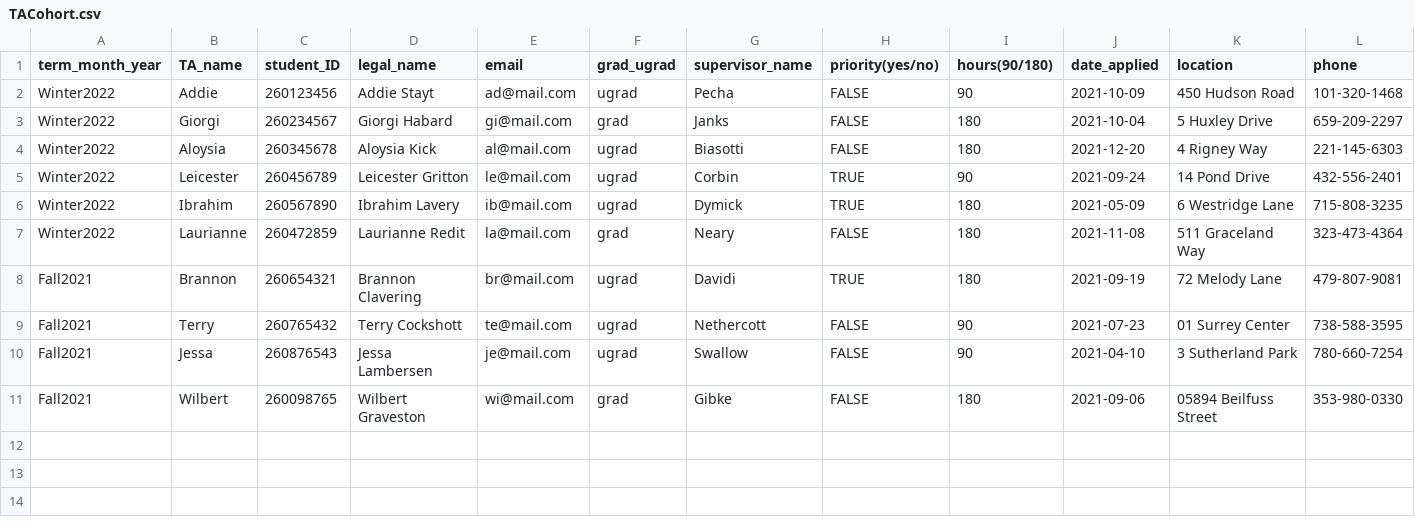
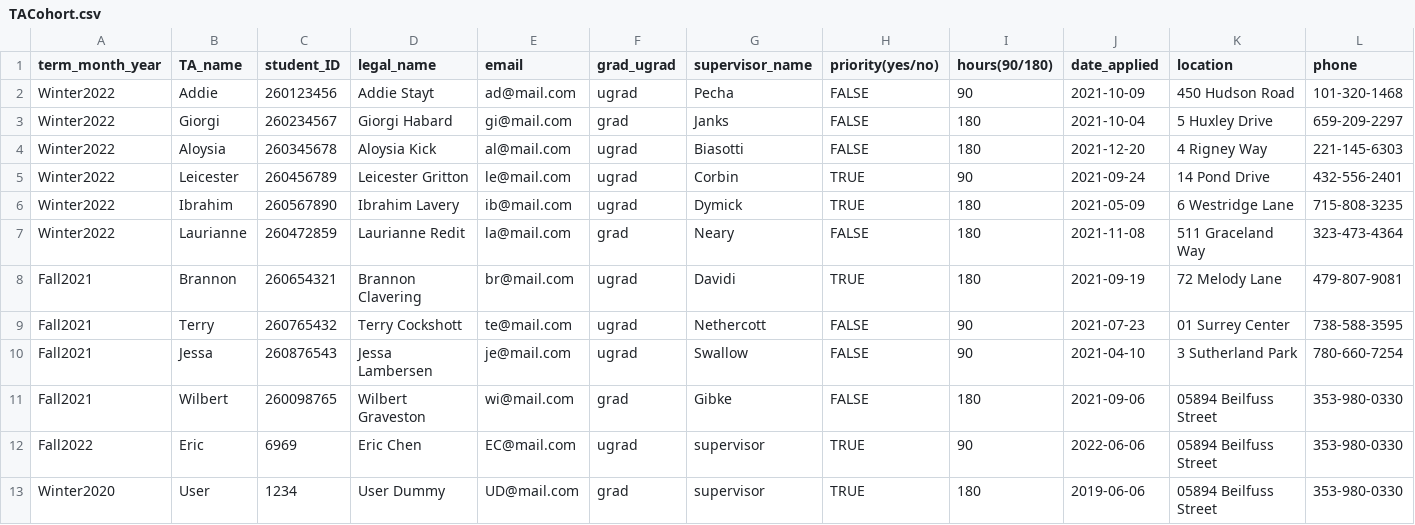
Before and after one commit to EricToCode/TAManagement, a CSV file: FinalProject/TAadministration/csvs/TACohort.csv, drawn as a sheet; only a part is shown; rows hold the shown columns only; the diff names each change by its address in the sheet, - before the commit and + after, or states it on an @@ line.

```diff
--- a/FinalProject/TAadministration/csvs/TACohort.csv
+++ b/FinalProject/TAadministration/csvs/TACohort.csv
+row 12: Fall2022 | Eric | 6969 | Eric Chen | EC@mail.com | ugrad | supervisor | TRUE | 90 | 2022-06-06 | 05894 Beilfuss Street | 353-980-0330
+row 13: Winter2020 | User | 1234 | User Dummy | UD@mail.com | grad | supervisor | TRUE | 180 | 2019-06-06 | 05894 Beilfuss Street | 353-980-0330
```
Also changed, not shown: FinalProject/TAadministration/csvs/CourseQuota.csv, 14 other files.
